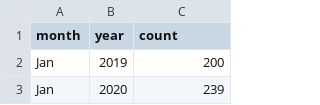
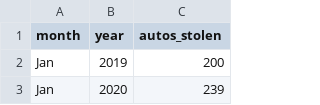
Before and after one commit to Dmanfre/car_theft_story, a CSV file: data/pg_monthly_total.csv, drawn as a sheet; only a part is shown.

```diff
--- a/data/pg_monthly_total.csv
+++ b/data/pg_monthly_total.csv
@@ -1,2 +1,2 @@
-month,year,count
+month,year,autos_stolen
 Jan,2019,200
```
Also changed, not shown: data/combined_pg_monthly.csv, 10 other files.
